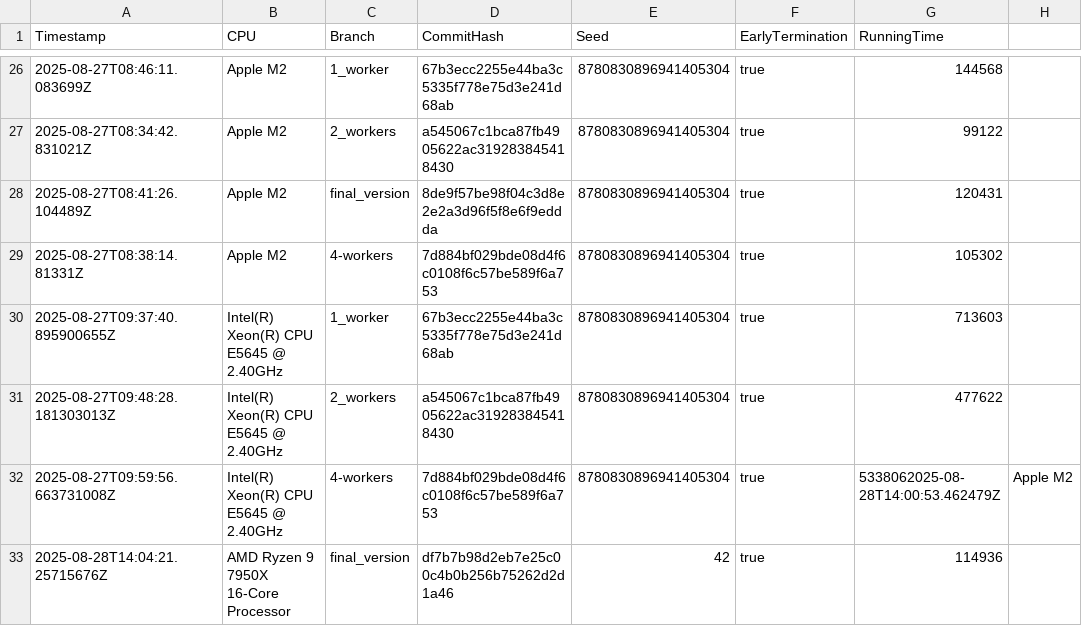
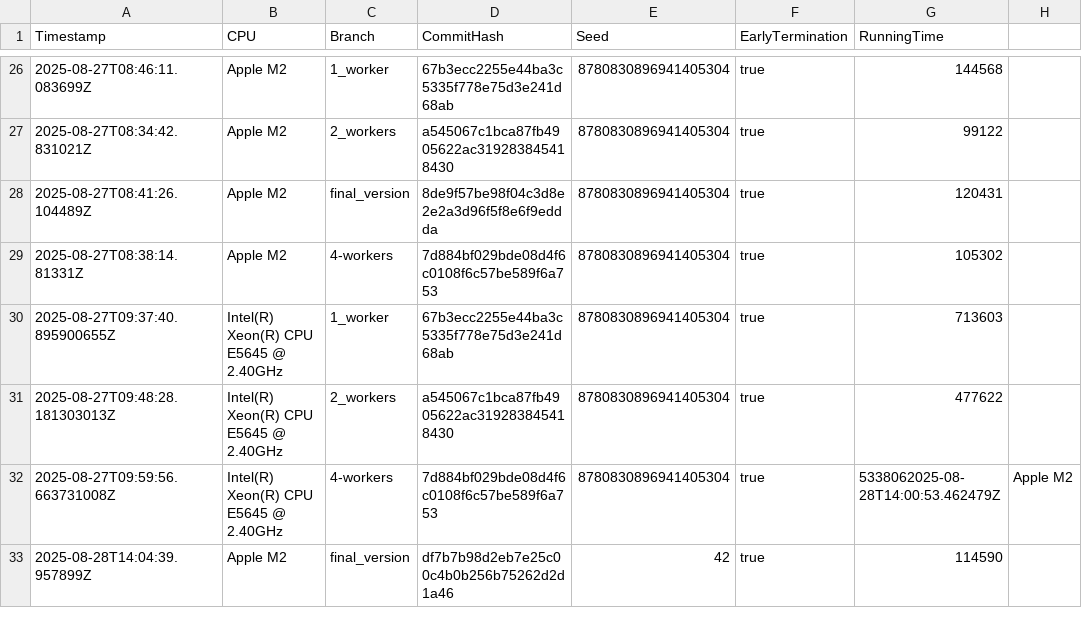
Before and after one commit to Waterboy1602/nestasm, a CSV file: results/benchmark_results_native.csv, drawn as a sheet; only a part is shown, gaps mark what is left out; the diff names each change by its address in the sheet, - before the commit and + after, or states it on an @@ line.

```diff
--- a/results/benchmark_results_native.csv
+++ b/results/benchmark_results_native.csv
-A33 (Timestamp): 2025-08-28T14:04:21.25715676Z
+A33 (Timestamp): 2025-08-28T14:04:39.957899Z
-B33 (CPU): AMD Ryzen 9 7950X 16-Core Processor
+B33 (CPU): Apple M2
-G33 (RunningTime): 114936
+G33 (RunningTime): 114590
```
